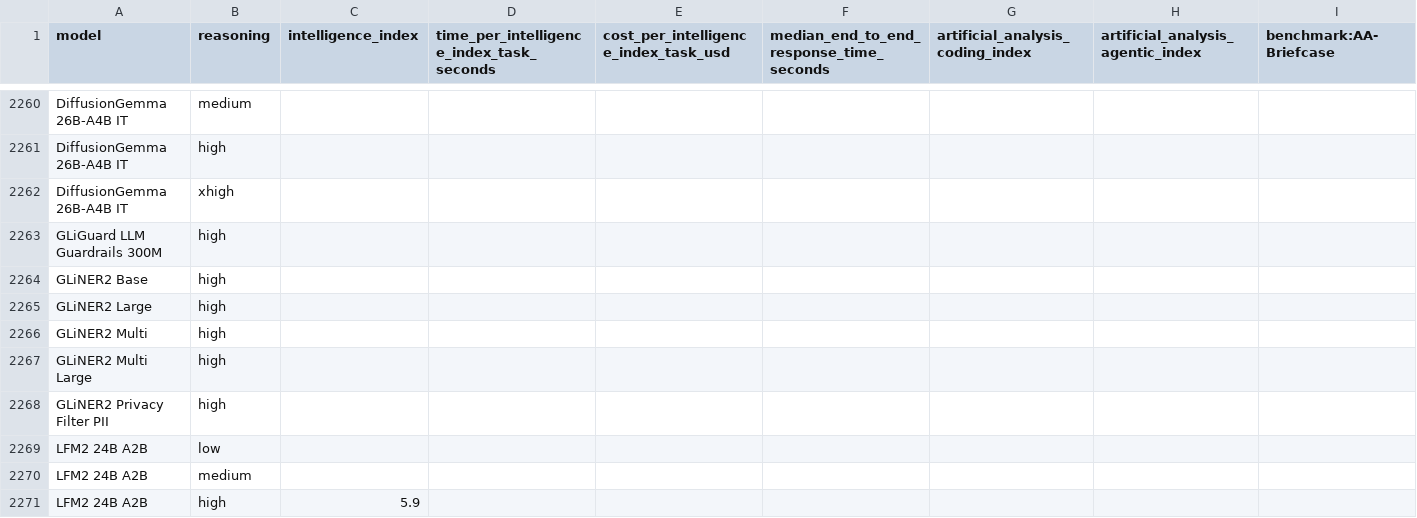
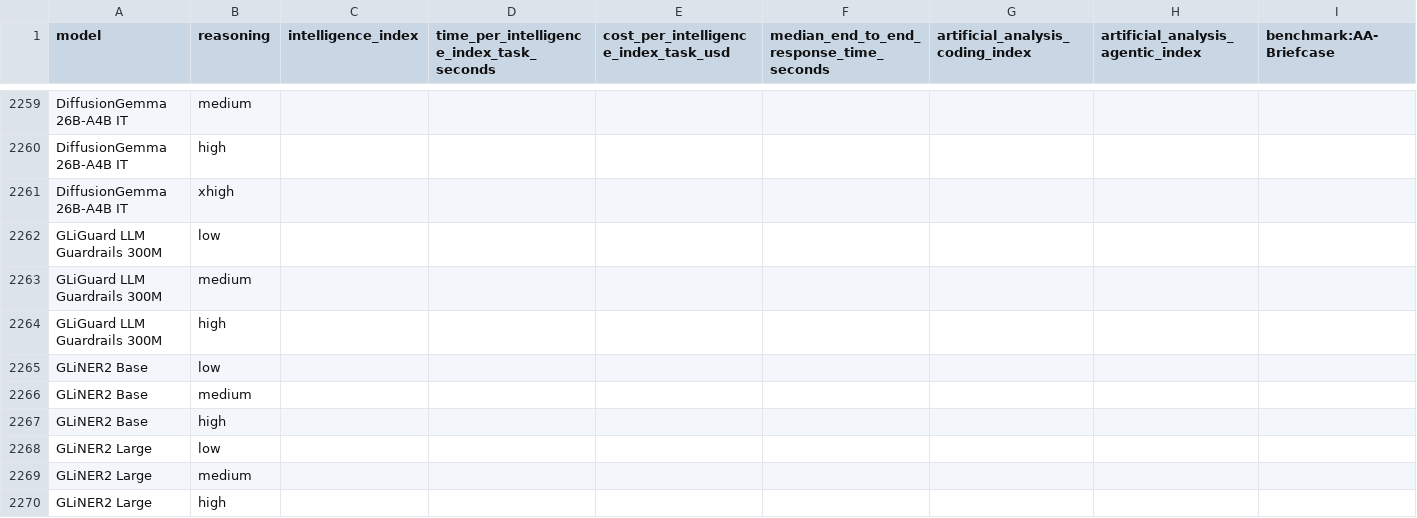
Before and after one commit to WD-Mitchell/which-model, a CSV file: data/available_model_raw_values.csv, drawn as a sheet; only a part is shown, gaps mark what is left out; the shorter side is filled out with more unchanged rows; rows hold the shown columns only; the diff covers the shown part only; the diff names each change by its address in the sheet, - before the commit and + after, or states it on an @@ line.

```diff
--- a/data/available_model_raw_values.csv
+++ b/data/available_model_raw_values.csv
+row 2262: GLiGuard LLM Guardrails 300M | low
+row 2263: GLiGuard LLM Guardrails 300M | medium
+row 2265: GLiNER2 Base | low
+row 2266: GLiNER2 Base | medium
+row 2268: GLiNER2 Large | low
+row 2269: GLiNER2 Large | medium
```
Also changed, not shown: 13 added rows, 7 removed rows, 11 moved rows and 58 edited cells elsewhere in this file, data/available_model_scores.csv.
